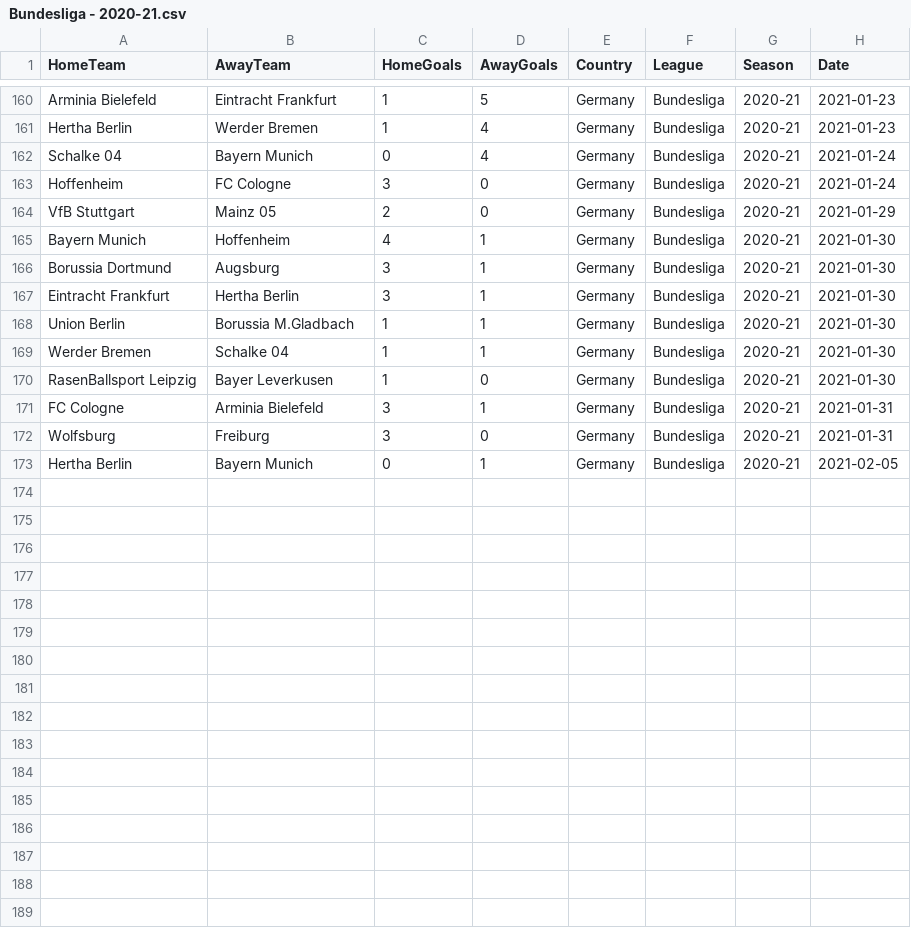
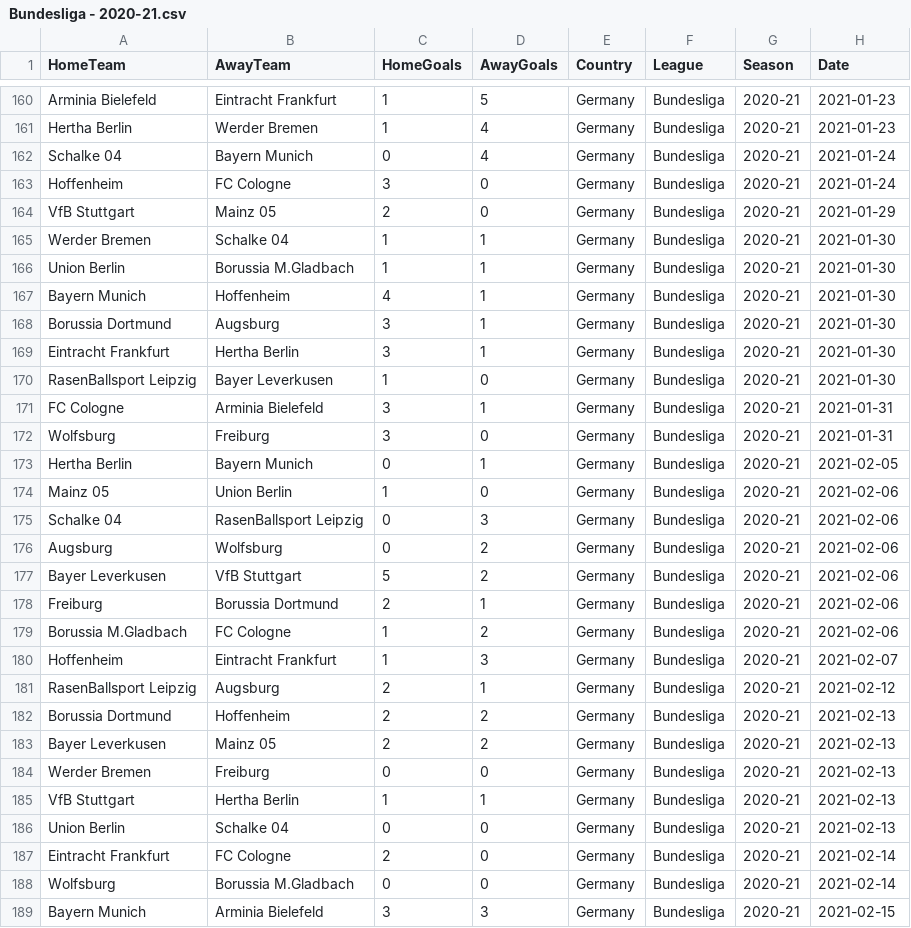
Before and after one commit to Nishant173/futboller, a CSV file: data_ingestion/raw_understat/Bundesliga - 2020-21.csv, drawn as a sheet; only a part is shown, gaps mark what is left out; the diff covers the shown part only.

```diff
--- a/data_ingestion/raw_understat/Bundesliga - 2020-21.csv
+++ b/data_ingestion/raw_understat/Bundesliga - 2020-21.csv
@@ -164,2 +164,4 @@ Hoffenheim,FC Cologne,3,0,Germany,Bundesliga,2020-21,2021-01-24
 VfB Stuttgart,Mainz 05,2,0,Germany,Bundesliga,2020-21,2021-01-29
+Werder Bremen,Schalke 04,1,1,Germany,Bundesliga,2020-21,2021-01-30
+Union Berlin,Borussia M.Gladbach,1,1,Germany,Bundesliga,2020-21,2021-01-30
 Bayern Munich,Hoffenheim,4,1,Germany,Bundesliga,2020-21,2021-01-30
@@ -167,4 +169,2 @@ Borussia Dortmund,Augsburg,3,1,Germany,Bundesliga,2020-21,2021-01-30
 Eintracht Frankfurt,Hertha Berlin,3,1,Germany,Bundesliga,2020-21,2021-01-30
-Union Berlin,Borussia M.Gladbach,1,1,Germany,Bundesliga,2020-21,2021-01-30
-Werder Bremen,Schalke 04,1,1,Germany,Bundesliga,2020-21,2021-01-30
 RasenBallsport Leipzig,Bayer Leverkusen,1,0,Germany,Bundesliga,2020-21,2021-01-30
@@ -173 +173,17 @@ Wolfsburg,Freiburg,3,0,Germany,Bundesliga,2020-21,2021-01-31
 Hertha Berlin,Bayern Munich,0,1,Germany,Bundesliga,2020-21,2021-02-05
+Mainz 05,Union Berlin,1,0,Germany,Bundesliga,2020-21,2021-02-06
+Schalke 04,RasenBallsport Leipzig,0,3,Germany,Bundesliga,2020-21,2021-02-06
+Augsburg,Wolfsburg,0,2,Germany,Bundesliga,2020-21,2021-02-06
+Bayer Leverkusen,VfB Stuttgart,5,2,Germany,Bundesliga,2020-21,2021-02-06
+Freiburg,Borussia Dortmund,2,1,Germany,Bundesliga,2020-21,2021-02-06
+Borussia M.Gladbach,FC Cologne,1,2,Germany,Bundesliga,2020-21,2021-02-06
+Hoffenheim,Eintracht Frankfurt,1,3,Germany,Bundesliga,2020-21,2021-02-07
+RasenBallsport Leipzig,Augsburg,2,1,Germany,Bundesliga,2020-21,2021-02-12
+Borussia Dortmund,Hoffenheim,2,2,Germany,Bundesliga,2020-21,2021-02-13
+Bayer Leverkusen,Mainz 05,2,2,Germany,Bundesliga,2020-21,2021-02-13
+Werder Bremen,Freiburg,0,0,Germany,Bundesliga,2020-21,2021-02-13
+VfB Stuttgart,Hertha Berlin,1,1,Germany,Bundesliga,2020-21,2021-02-13
+Union Berlin,Schalke 04,0,0,Germany,Bundesliga,2020-21,2021-02-13
+Eintracht Frankfurt,FC Cologne,2,0,Germany,Bundesliga,2020-21,2021-02-14
+Wolfsburg,Borussia M.Gladbach,0,0,Germany,Bundesliga,2020-21,2021-02-14
+Bayern Munich,Arminia Bielefeld,3,3,Germany,Bundesliga,2020-21,2021-02-15
```
Also changed, not shown: 22 moved rows elsewhere in this file, data_ingestion/raw_understat/EPL - 2020-21.csv, data_ingestion/raw_understat/La Liga - 2020-21.csv, 2 other files.
